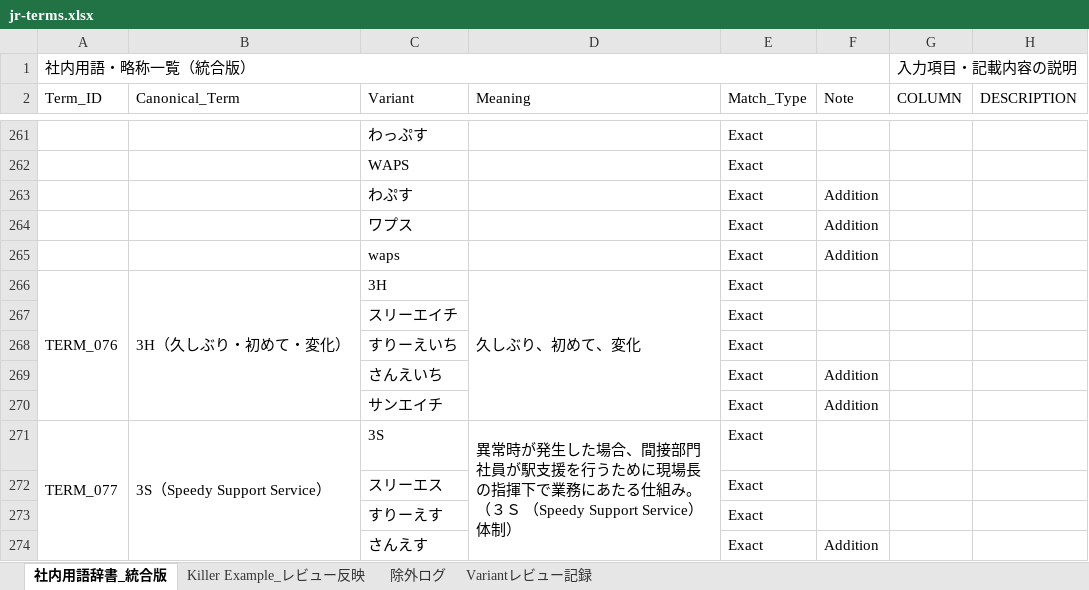
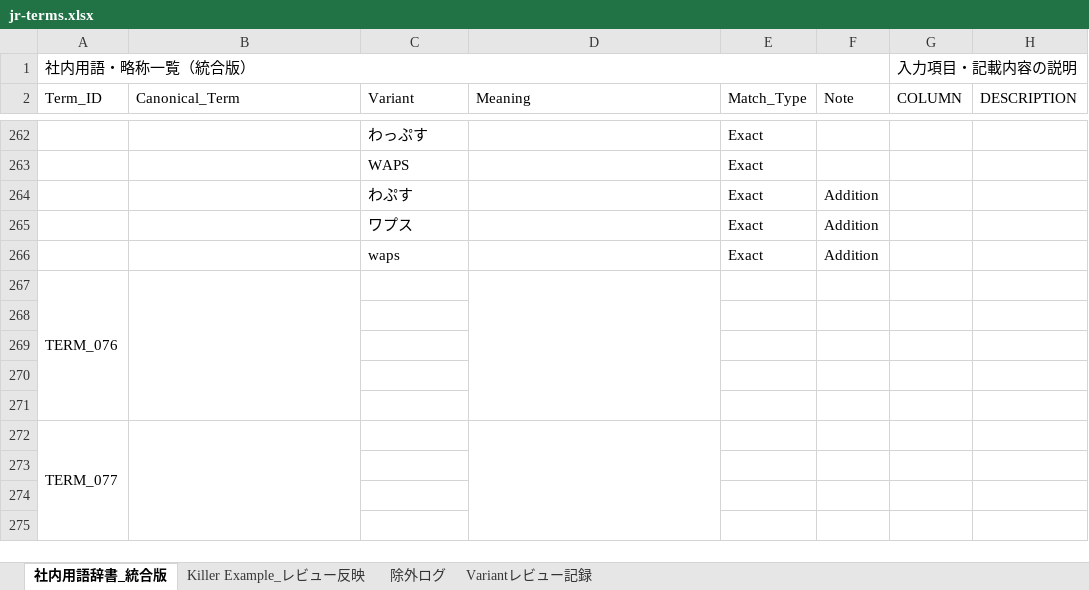
Before and after one commit to mingquanjp/jr-term-as, an Excel workbook: data/jr-terms.xlsx, sheet 社内用語辞書_統合版, drawn as a sheet; only a part is shown, gaps mark what is left out; values as stored, in another font and other column widths than the file's, no cell formats; removed rows and columns are numbered as before the commit, all else as after; the diff covers the shown part only; the diff names each change by its address in the sheet, - before the commit and + after, or states it on an @@ line.

```diff
--- a/data/jr-terms.xlsx (sheet 社内用語辞書_統合版)
+++ b/data/jr-terms.xlsx (sheet 社内用語辞書_統合版)
-row 266: TERM_076 | 3H（久しぶり・初めて・変化） | 3H | 久しぶり、初めて、変化 | Exact
-row 267:  |  | スリーエイチ |  | Exact
+row 267: TERM_076
-row 268:  |  | すりーえいち |  | Exact
+row 268: (empty)
-row 269:  |  | さんえいち |  | Exact | Addition
+row 269: (empty)
-row 270:  |  | サンエイチ |  | Exact | Addition
+row 270: (empty)
-row 271: TERM_077 | 3S（Speedy Support Service） | 3S | 異常時が発生した場合、間接部門社員が駅支援を行うために現場長の指揮下で業務にあたる仕組み。（３Ｓ （Speedy Support Service） 体制） | Exact
+row 271: (empty)
-A271:A275 merged
-B271:B275 merged
-D271:D275 merged
+row 272: TERM_077
-row 273:  |  | スリーエス |  | Exact
+row 273: (empty)
-row 274:  |  | すりーえす |  | Exact
+row 274: (empty)
-row 275:  |  | さんえす |  | Exact | Addition
+row 275: (empty)
```
Also changed, not shown: 27 added rows, 18 removed rows, 118 edited cells and merged cells elsewhere in this sheet, cell formats, 23 other files.
